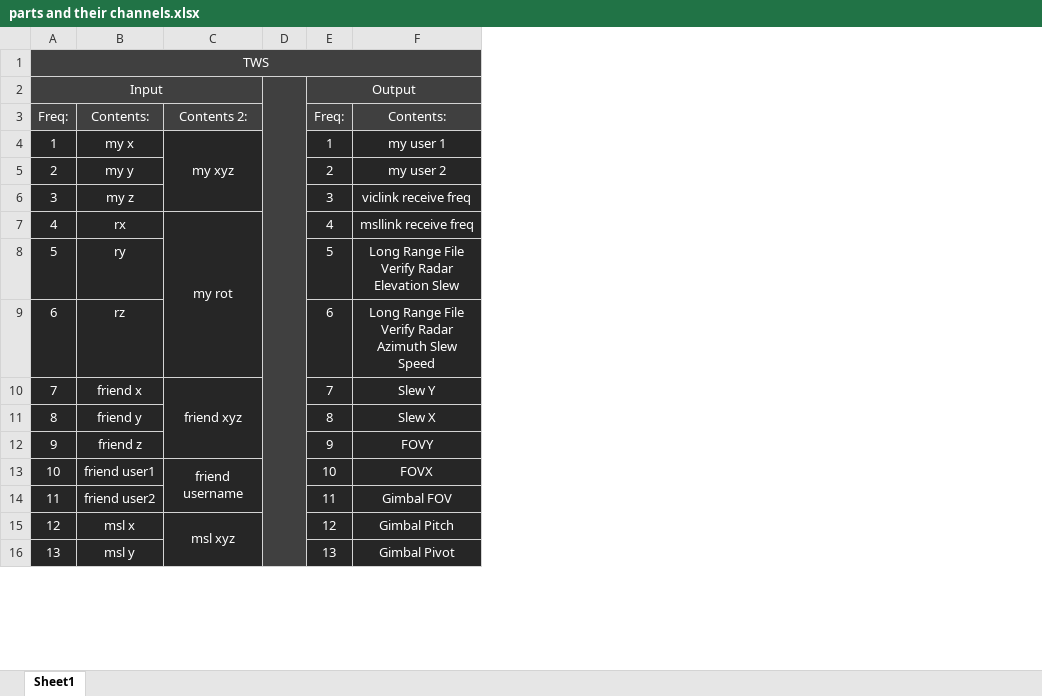
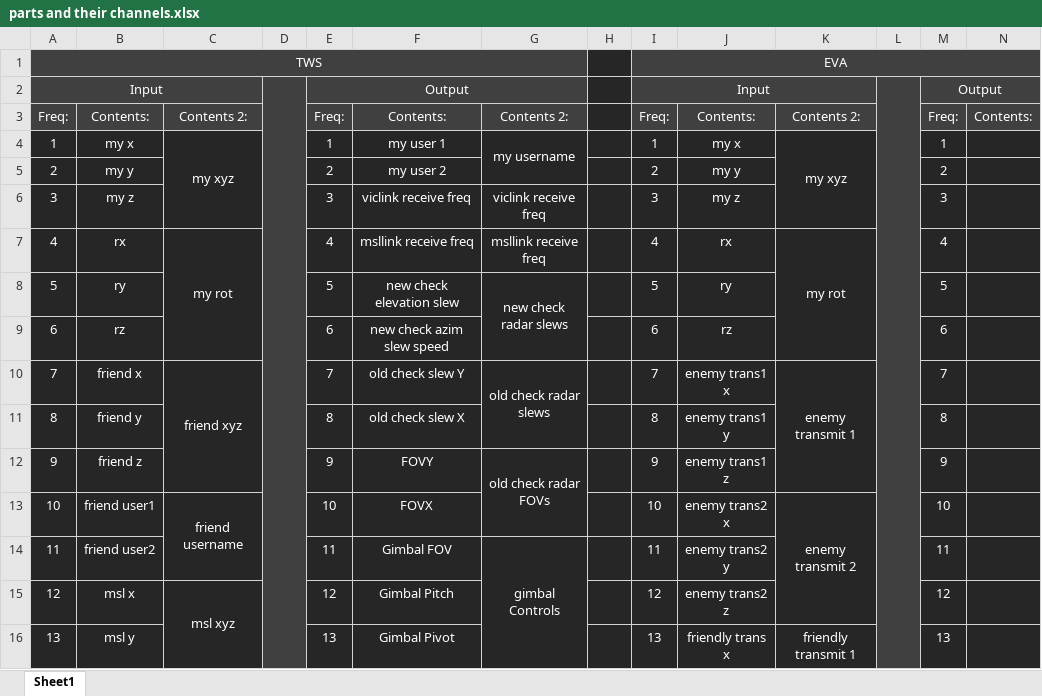
Before and after one commit to snuppy-code/EISS, an Excel workbook: documentation/parts and their channels.xlsx, sheet Sheet1, drawn as a sheet; only a part is shown; values as stored, in another font and other column widths than the file's, no borders; removed rows and columns are numbered as before the commit, all else as after; the diff covers the shown part only; the diff names each change by its address in the sheet, - before the commit and + after, or states it on an @@ line.

```diff
--- a/documentation/parts and their channels.xlsx (sheet Sheet1)
+++ b/documentation/parts and their channels.xlsx (sheet Sheet1)
+column G, rows 3-14: Contents 2: | my username |  | viclink receive freq | msllink receive freq | new check radar slews |  | old check radar slews |  | old check radar FOVs |  | gimbal Controls
+column H, empty
+column I, rows 1-16: EVA | Input | Freq: | 1 | 2 | 3 | 4 | 5 | 6 | 7 | 8 | 9 | 10 | 11 | 12 | 13
+column J, rows 3-16: Contents: | my x | my y | my z | rx | ry | rz | enemy trans1 x | enemy trans1 y | enemy trans1 z | enemy trans2 x | enemy trans2 y | enemy trans2 z | friendly trans x
+column K, rows 3-16: Contents 2: | my xyz |  |  | my rot |  |  | enemy transmit 1 |  |  | enemy transmit 2 |  |  | friendly transmit 1
+column L, empty
+column M, rows 2-16: Output | Freq: | 1 | 2 | 3 | 4 | 5 | 6 | 7 | 8 | 9 | 10 | 11 | 12 | 13
+column N, row 3: Contents:
-A1:G1 merged
+A1:G1 merged
-E2:G2 merged
+E2:G2 merged
-F8: Long Range File Verify Radar Elevation Slew
+F8: new check elevation slew
-F9: Long Range File Verify Radar Azimuth Slew Speed
+F9: new check azim slew speed
-F10: Slew Y
+F10: old check slew Y
-F11: Slew X
+F11: old check slew X
```
Also changed, not shown: 18 edited cells elsewhere in this sheet, 1 other file.
